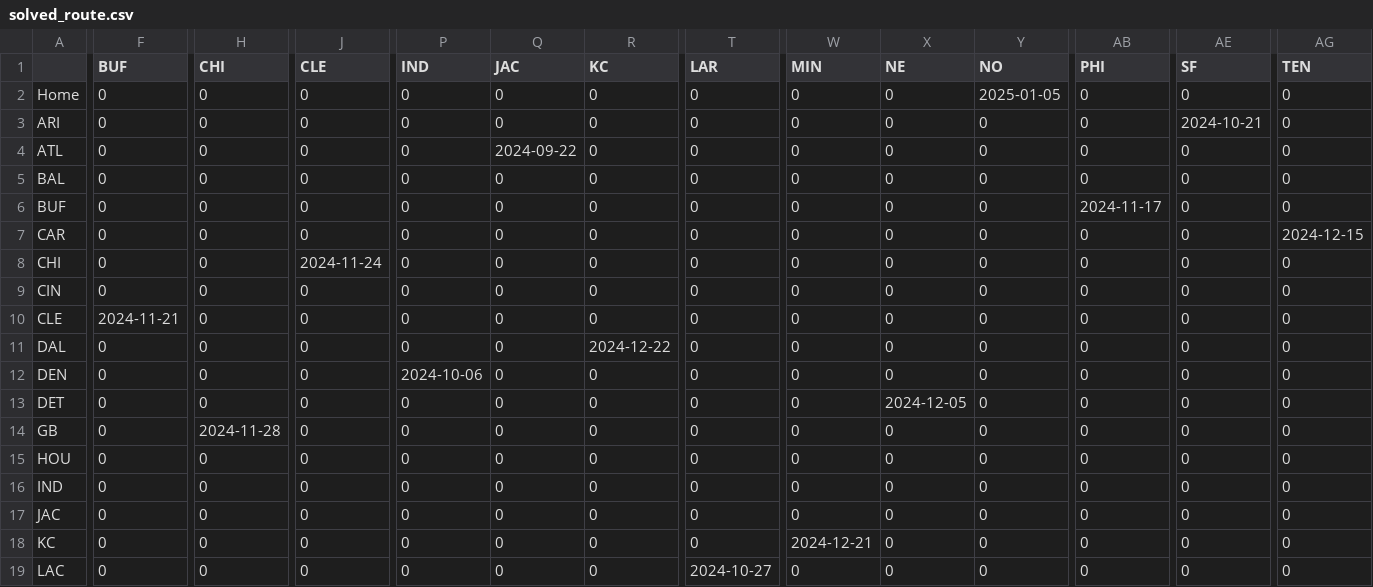
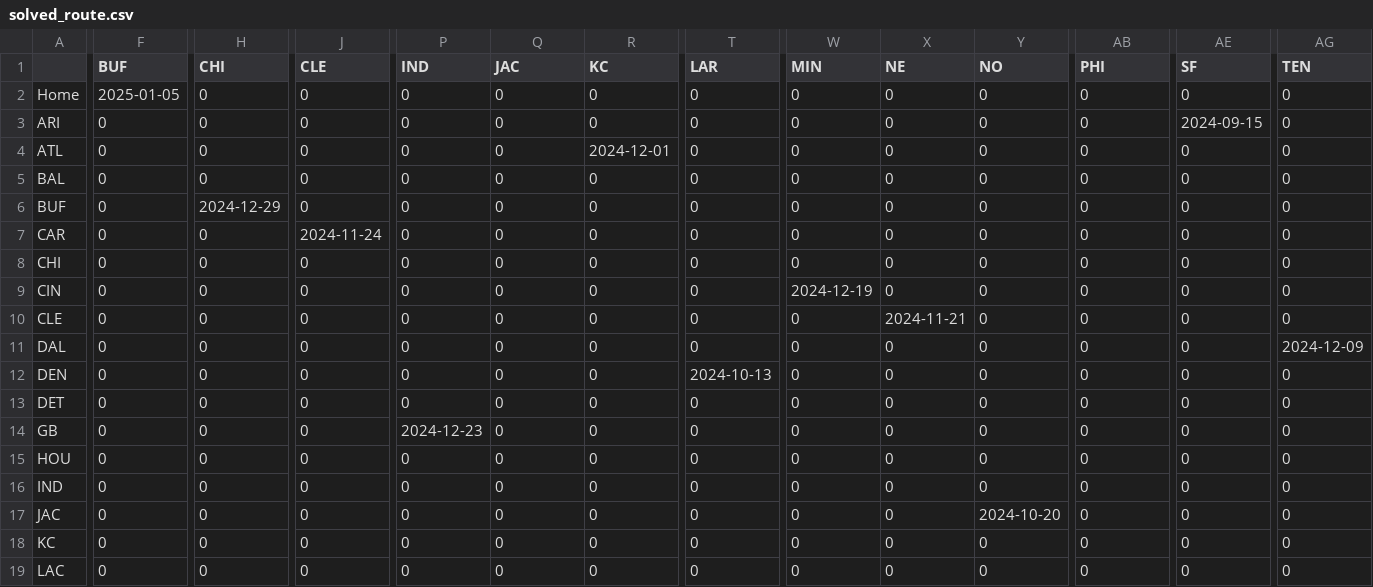
Before and after one commit to sejaldua/jet-sweep, a CSV file: solved_route.csv, drawn as a sheet; only a part is shown, gaps mark what is left out; the diff covers the shown part only; the diff names each change by its address in the sheet, - before the commit and + after, or states it on an @@ line.

```diff
--- a/solved_route.csv
+++ b/solved_route.csv
-F2 (BUF): 0
+F2 (BUF): 2025-01-05
-Y2 (NO): 2025-01-05
+Y2 (NO): 0
-AE3 (SF): 2024-10-21
+AE3 (SF): 2024-09-15
-Q4 (JAC): 2024-09-22
+Q4 (JAC): 0
-R4 (KC): 0
+R4 (KC): 2024-12-01
-H6 (CHI): 0
+H6 (CHI): 2024-12-29
-AB6 (PHI): 2024-11-17
+AB6 (PHI): 0
-J7 (CLE): 0
+J7 (CLE): 2024-11-24
-AG7 (TEN): 2024-12-15
+AG7 (TEN): 0
-J8 (CLE): 2024-11-24
+J8 (CLE): 0
-W9 (MIN): 0
+W9 (MIN): 2024-12-19
-F10 (BUF): 2024-11-21
+F10 (BUF): 0
-X10 (NE): 0
+X10 (NE): 2024-11-21
-R11 (KC): 2024-12-22
+R11 (KC): 0
-AG11 (TEN): 0
+AG11 (TEN): 2024-12-09
-P12 (IND): 2024-10-06
+P12 (IND): 0
-T12 (LAR): 0
+T12 (LAR): 2024-10-13
-X13 (NE): 2024-12-05
+X13 (NE): 0
-H14 (CHI): 2024-11-28
+H14 (CHI): 0
-P14 (IND): 0
+P14 (IND): 2024-12-23
-Y17 (NO): 0
+Y17 (NO): 2024-10-20
-W18 (MIN): 2024-12-21
+W18 (MIN): 0
-T19 (LAR): 2024-10-27
+T19 (LAR): 0
```
Also changed, not shown: 29 edited cells elsewhere in this file, 5 other files.
